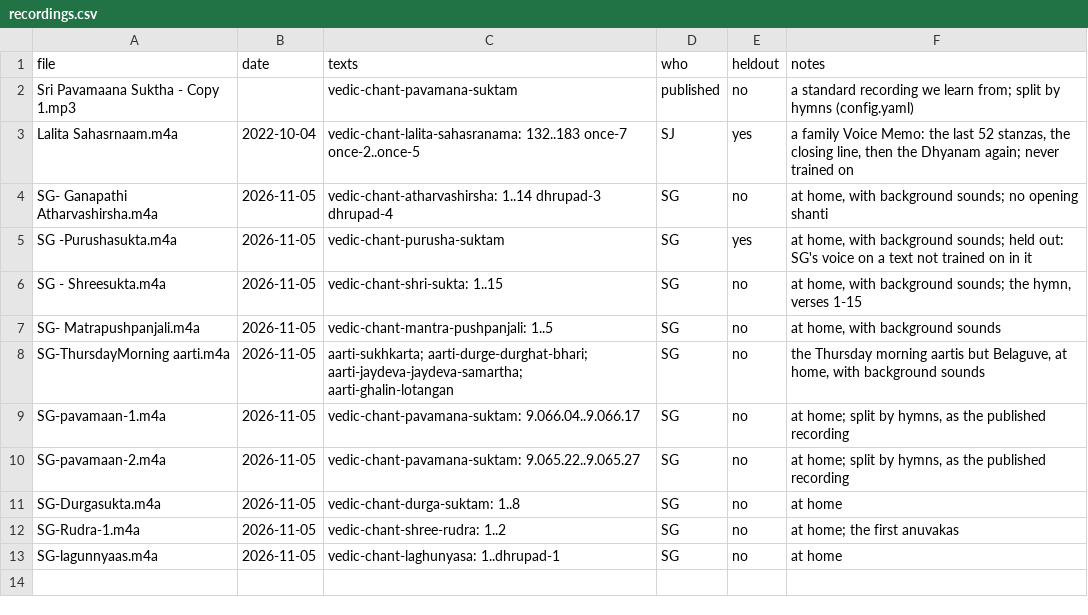
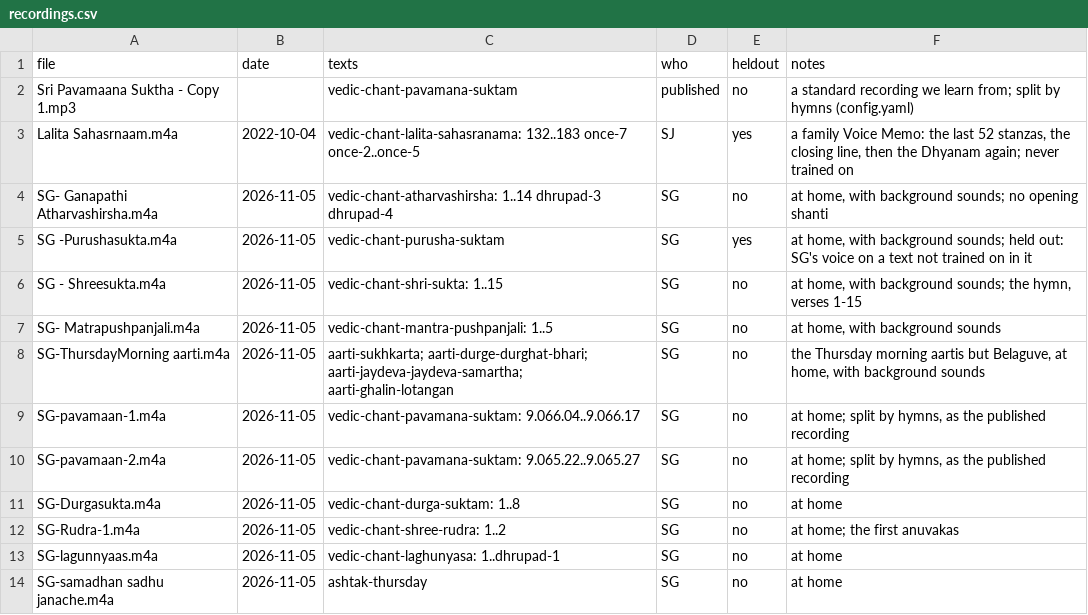
Before and after one commit to satishghanekar/shravan-model, a CSV file: recordings.csv, drawn as a sheet; the diff names each change by its address in the sheet, - before the commit and + after, or states it on an @@ line.

```diff
--- a/recordings.csv
+++ b/recordings.csv
+row 14: SG-samadhan sadhu janache.m4a | 2026-11-05 | ashtak-thursday | SG | no | at home
```
